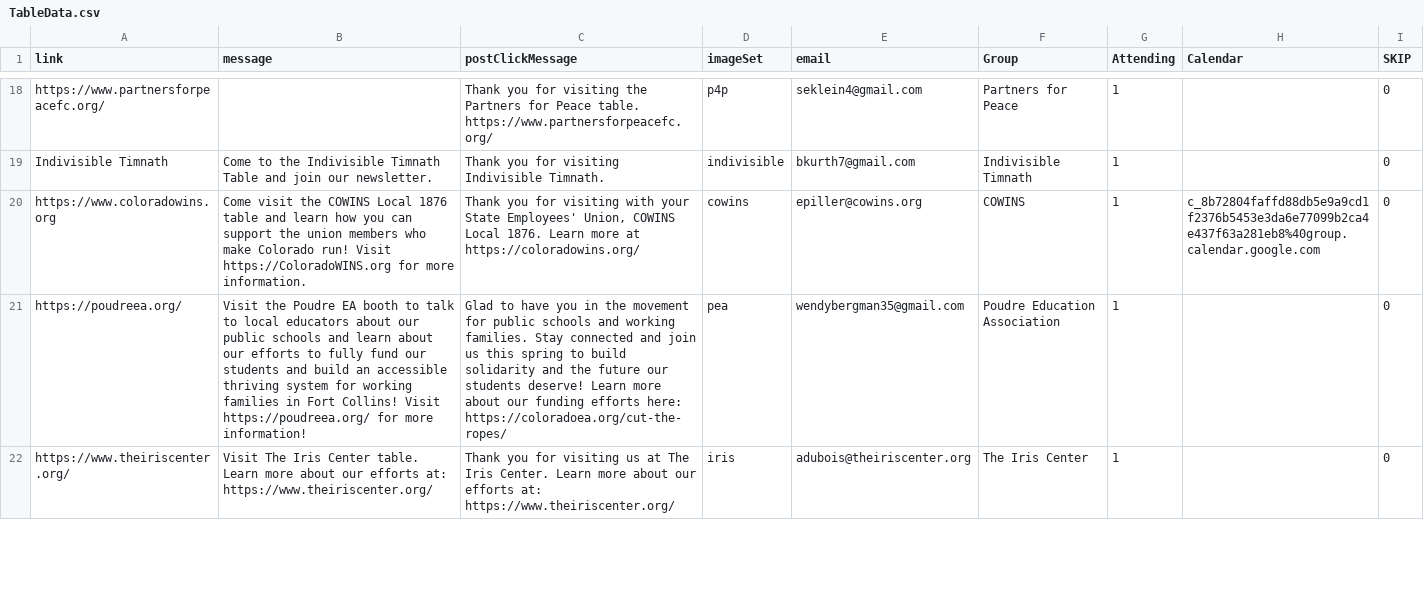
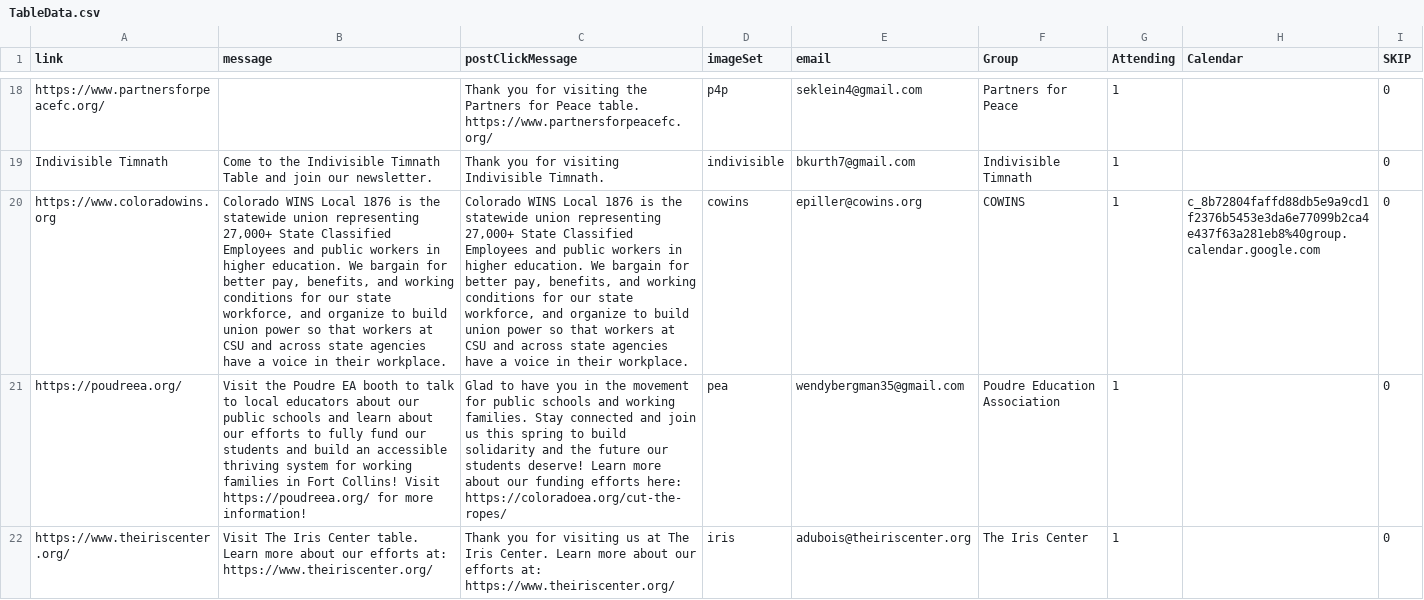
Before and after one commit to AAUPCSU/NoKingsAAUP, a CSV file: bingoData/TableData.csv, drawn as a sheet; only a part is shown, gaps mark what is left out; the diff names each change by its address in the sheet, - before the commit and + after, or states it on an @@ line.

Commit message:
Update TableData.csv

```diff
--- a/bingoData/TableData.csv
+++ b/bingoData/TableData.csv
-B20 (message): Come visit the COWINS Local 1876 table and learn how you can support the union members who make Colorado run! Visit https://ColoradoWINS.org for more information.
+B20 (message): Colorado WINS Local 1876 is the statewide union representing 27,000+ State Classified Employees and public workers in higher education. We bargain for better pay, benefits, and working conditions for our state workforce, and organize to build union power so that workers at CSU and across state agencies have a voice in their workplace.
-C20 (postClickMessage): Thank you for visiting with your State Employees' Union, COWINS Local 1876. Learn more at https://coloradowins.org/
+C20 (postClickMessage): Colorado WINS Local 1876 is the statewide union representing 27,000+ State Classified Employees and public workers in higher education. We bargain for better pay, benefits, and working conditions for our state workforce, and organize to build union power so that workers at CSU and across state agencies have a voice in their workplace.
```
